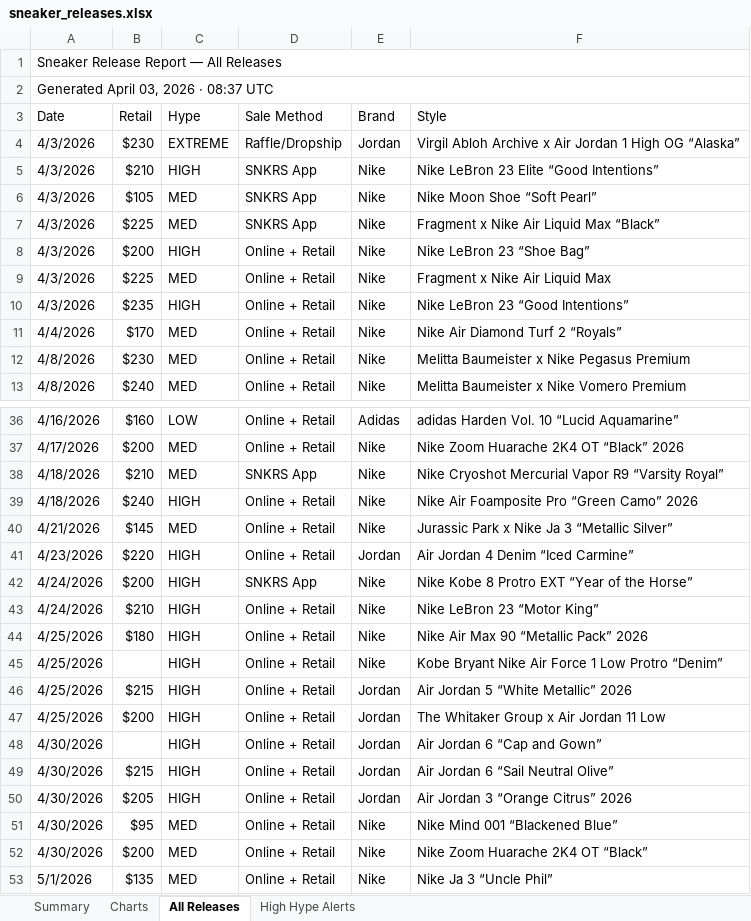
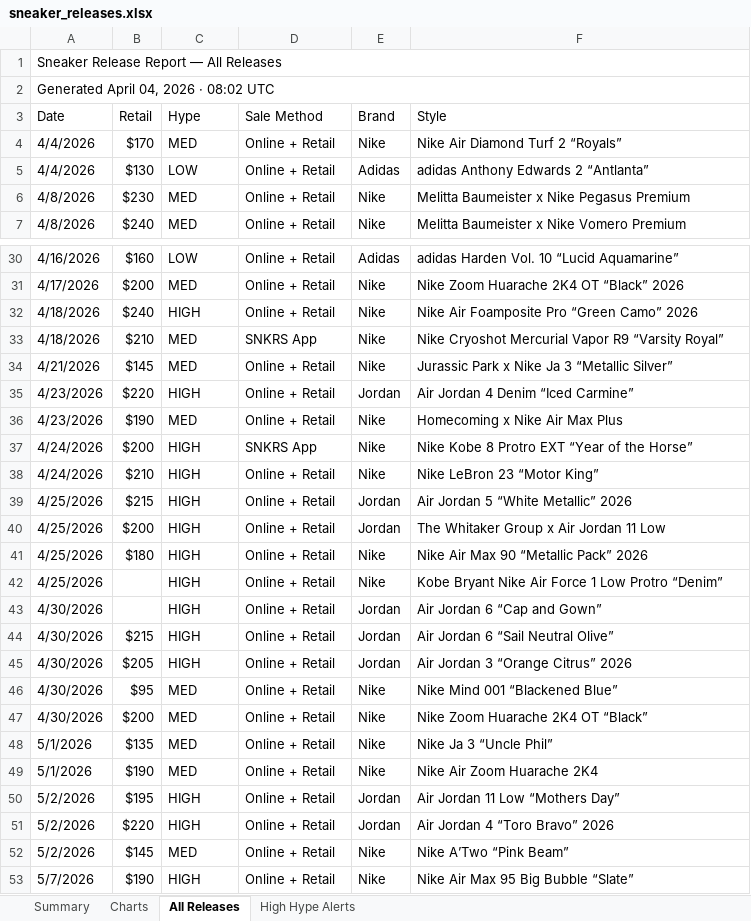
Before and after one commit to lordnader2002-sudo/Shoe-Tracker-v2, an Excel workbook: docs/data/sneaker_releases.xlsx, sheet All Releases, drawn as a sheet; only a part is shown, gaps mark what is left out; the shorter side is filled out with more unchanged rows; values as stored, in another font and other column widths than the file's, no cell formats; removed rows and columns are numbered as before the commit, all else as after; the diff covers the shown part only; the diff names each change by its address in the sheet, - before the commit and + after, or states it on an @@ line.

```diff
--- a/docs/data/sneaker_releases.xlsx (sheet All Releases)
+++ b/docs/data/sneaker_releases.xlsx (sheet All Releases)
-A2 (Date): Generated April 03, 2026 · 08:37 UTC
+A2 (Date): Generated April 04, 2026 · 08:02 UTC
-row 4: 4/3/2026 | $230 | EXTREME | Raffle/Dropship | Jordan | Virgil Abloh Archive x Air Jordan 1 High OG “Alaska”
-row 5: 4/3/2026 | $210 | HIGH | SNKRS App | Nike | Nike LeBron 23 Elite “Good Intentions”
-row 6: 4/3/2026 | $105 | MED | SNKRS App | Nike | Nike Moon Shoe “Soft Pearl”
-row 7: 4/3/2026 | $225 | MED | SNKRS App | Nike | Fragment x Nike Air Liquid Max “Black”
-row 8: 4/3/2026 | $200 | HIGH | Online + Retail | Nike | Nike LeBron 23 “Shoe Bag”
-row 9: 4/3/2026 | $225 | MED | Online + Retail | Nike | Fragment x Nike Air Liquid Max
-row 10: 4/3/2026 | $235 | HIGH | Online + Retail | Nike | Nike LeBron 23 “Good Intentions”
+row 5: 4/4/2026 | $130 | LOW | Online + Retail | Adidas | adidas Anthony Edwards 2 “Antlanta”
@@ row 39 moved to row 32: 4/18/2026 @@
+row 36: 4/23/2026 | $190 | MED | Online + Retail | Nike | Homecoming x Nike Air Max Plus
@@ row 46 moved to row 39: 4/25/2026 @@
@@ row 47 moved to row 40: 4/25/2026 @@
```
Also changed, not shown: 1 added row and 7 moved rows elsewhere in this sheet, sheet Summary, sheet High Hype Alerts, sheet Charts, cell formats, reports/sneaker_releases.xlsx, 1 other file.
